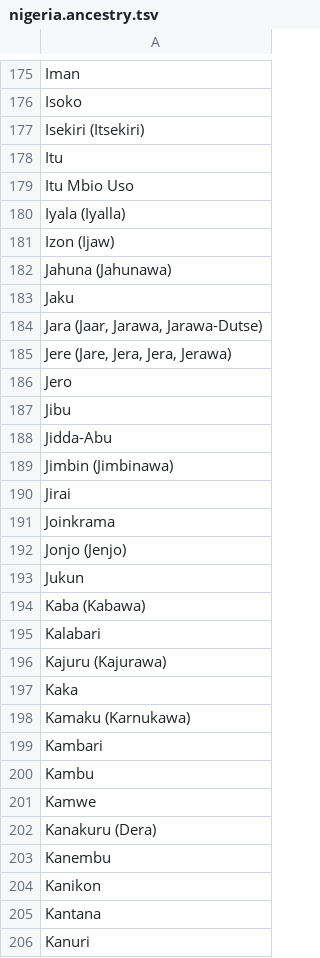
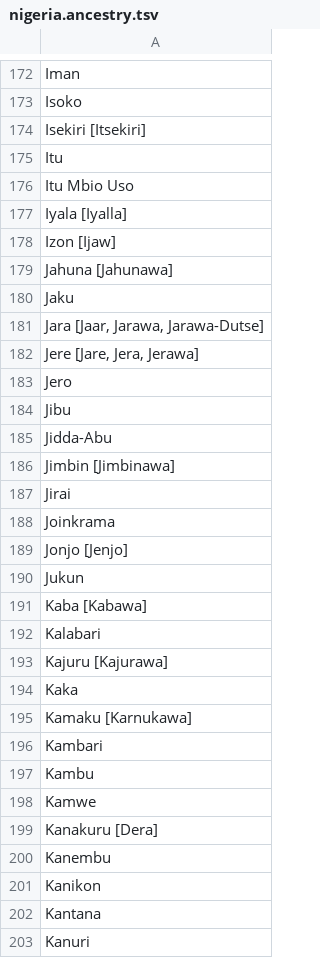
Before and after one commit to bballew/process.phenotypes, a TSV file: inst/external/nigeria.ancestry.tsv, drawn as a sheet; only a part is shown, gaps mark what is left out; the diff covers the shown part only.

```diff
--- a/inst/external/nigeria.ancestry.tsv
+++ b/inst/external/nigeria.ancestry.tsv
@@ -176,11 +173,11 @@ Iman
 Isoko
-Isekiri (Itsekiri)
+Isekiri [Itsekiri]
 Itu
 Itu Mbio Uso
-Iyala (Iyalla)
-Izon (Ijaw)
-Jahuna (Jahunawa)
+Iyala [Iyalla]
+Izon [Ijaw]
+Jahuna [Jahunawa]
 Jaku
-Jara (Jaar, Jarawa, Jarawa-Dutse)
-Jere (Jare, Jera, Jera, Jerawa)
+Jara [Jaar, Jarawa, Jarawa-Dutse]
+Jere [Jare, Jera, Jerawa]
 Jero
@@ -188,12 +185,12 @@ Jibu
 Jidda-Abu
-Jimbin (Jimbinawa)
+Jimbin [Jimbinawa]
 Jirai
 Joinkrama
-Jonjo (Jenjo)
+Jonjo [Jenjo]
 Jukun
-Kaba (Kabawa)
+Kaba [Kabawa]
 Kalabari
-Kajuru (Kajurawa)
+Kajuru [Kajurawa]
 Kaka
-Kamaku (Karnukawa)
+Kamaku [Karnukawa]
 Kambari
@@ -201,3 +198,3 @@ Kambu
 Kamwe
-Kanakuru (Dera)
+Kanakuru [Dera]
 Kanembu
```
Also changed, not shown: 1 added row, 7 removed rows and 107 edited cells elsewhere in this file, 5 other files.
